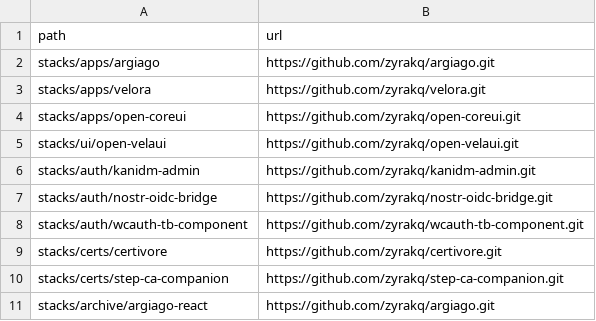
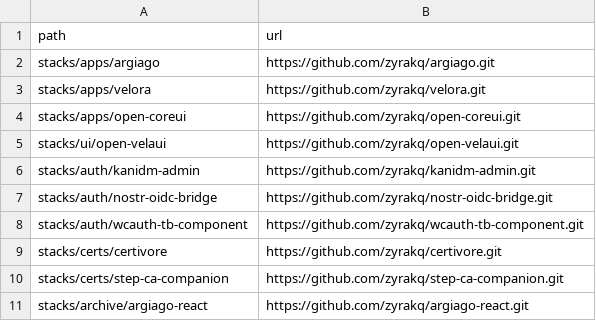
Before and after one commit to zyrakq/project-stack-collection, a CSV file: projects.csv, drawn as a sheet.

Commit message:
Fix argiago-react manifest URL
Updated stacks/archive/argiago-react entry to point to
the argiago-react repository instead of argiago

Keep the manifest consistent with the actual project
Ensure fresh clones fetch the correct archive repo

```diff
--- a/projects.csv
+++ b/projects.csv
@@ -10,2 +10,2 @@ stacks/certs/certivore;https://github.com/zyrakq/certivore.git
 stacks/certs/step-ca-companion;https://github.com/zyrakq/step-ca-companion.git
-stacks/archive/argiago-react;https://github.com/zyrakq/argiago.git
+stacks/archive/argiago-react;https://github.com/zyrakq/argiago-react.git
```
